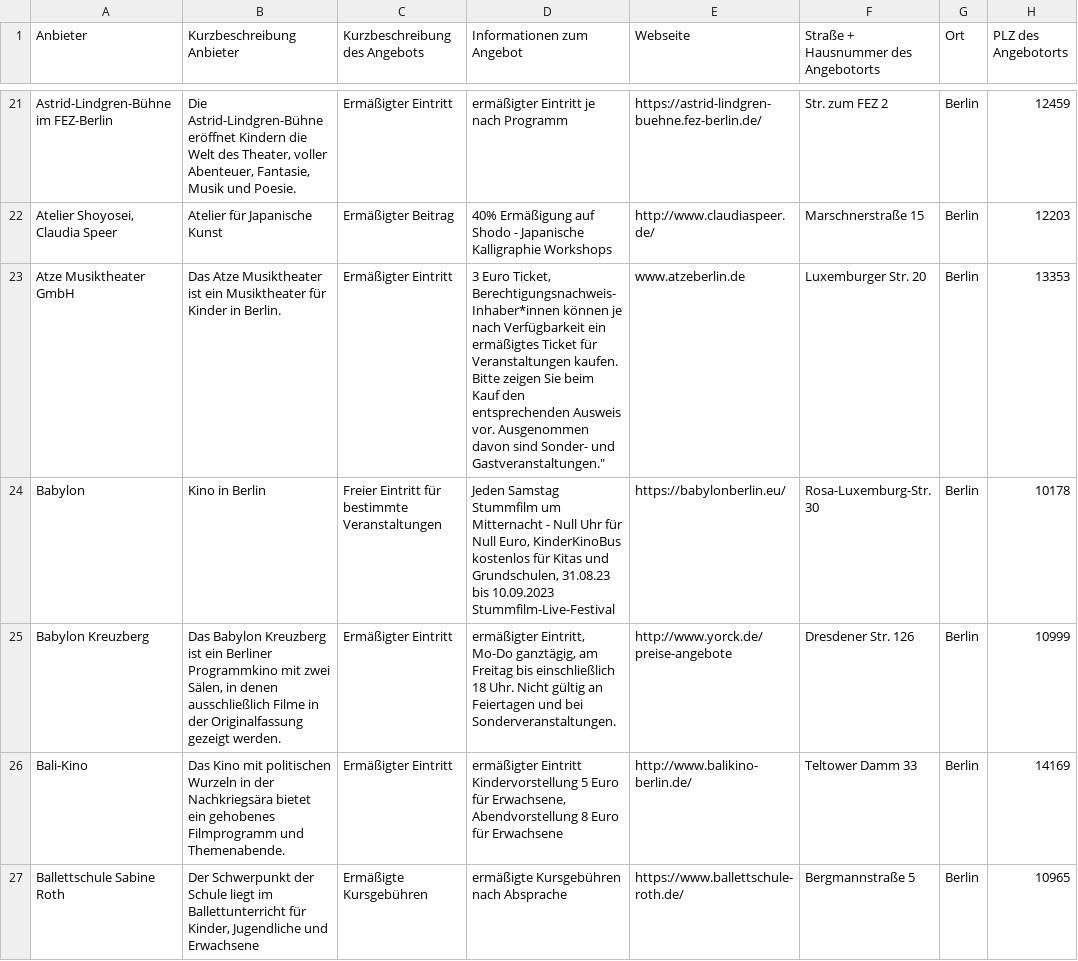
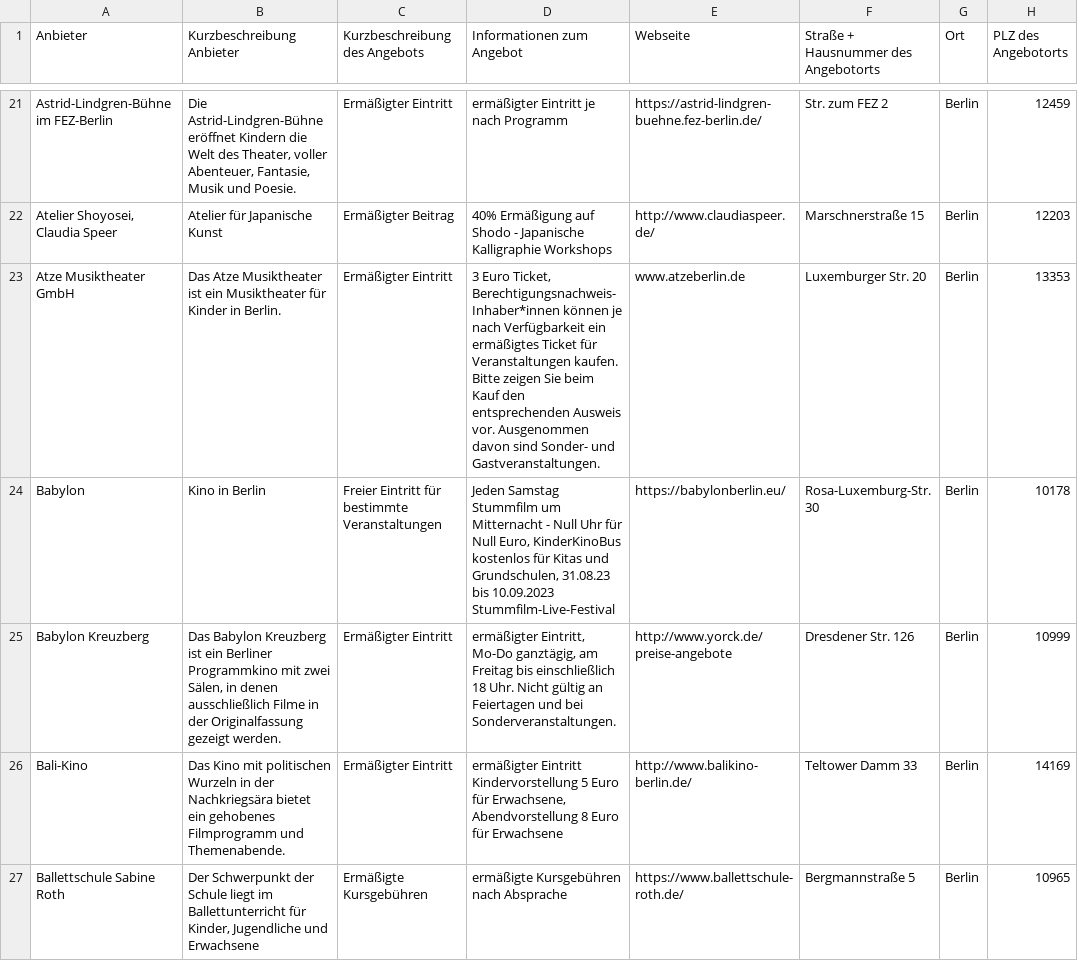
Before and after one commit to technologiestiftung/fairgnuegen, a CSV file: 20240717_Berlinpass-Daten.csv, drawn as a sheet; only a part is shown, gaps mark what is left out; the diff covers the shown part only; the diff names each change by its address in the sheet, - before the commit and + after, or states it on an @@ line.

Commit message:
chore: data cleanup, remove quotation marks

```diff
--- a/20240717_Berlinpass-Daten.csv
+++ b/20240717_Berlinpass-Daten.csv
-D23 (Informationen zum Angebot): …Sonder- und Gastveranstaltungen."
+D23 (Informationen zum Angebot): …Sonder- und Gastveranstaltungen.
```
Also changed, not shown: 34 edited cells elsewhere in this file.
